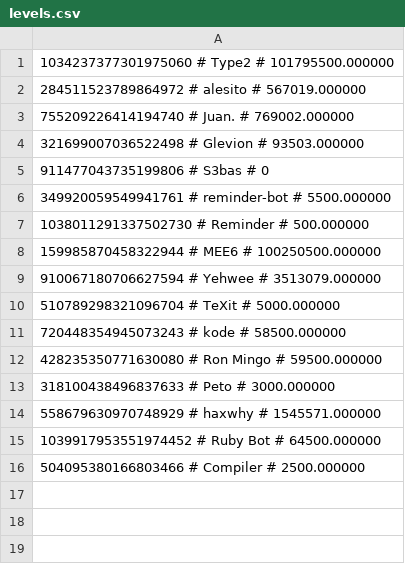
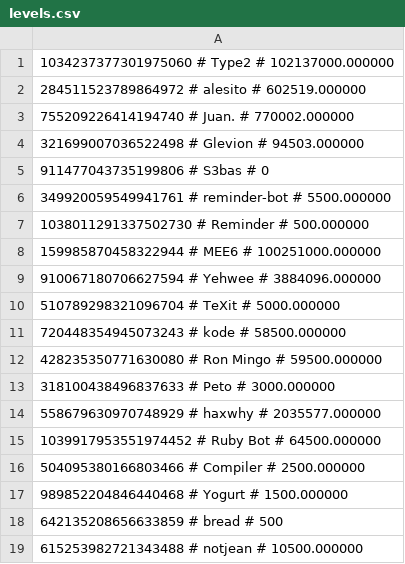
Before and after one commit to treel0ver/Type, a CSV file: database/levels.csv, drawn as a sheet.

```diff
--- a/database/levels.csv
+++ b/database/levels.csv
@@ -1,5 +1,5 @@
-1034237377301975060 # Type2 # 101795500.000000
-284511523789864972 # alesito # 567019.000000
-755209226414194740 # Juan. # 769002.000000
-321699007036522498 # Glevion # 93503.000000
+1034237377301975060 # Type2 # 102137000.000000
+284511523789864972 # alesito # 602519.000000
+755209226414194740 # Juan. # 770002.000000
+321699007036522498 # Glevion # 94503.000000
 911477043735199806 # S3bas # 0
@@ -7,4 +7,4 @@
 1038011291337502730 # Reminder # 500.000000
-159985870458322944 # MEE6 # 100250500.000000
-910067180706627594 # Yehwee # 3513079.000000
+159985870458322944 # MEE6 # 100251000.000000
+910067180706627594 # Yehwee # 3884096.000000
 510789298321096704 # TeXit # 5000.000000
@@ -13,4 +13,7 @@
 318100438496837633 # Peto # 3000.000000
-558679630970748929 # haxwhy # 1545571.000000
+558679630970748929 # haxwhy # 2035577.000000
 1039917953551974452 # Ruby Bot # 64500.000000
 504095380166803466 # Compiler # 2500.000000
+989852204846440468 # Yogurt # 1500.000000
+642135208656633859 # bread # 500
+615253982721343488 # notjean # 10500.000000
```
Also changed, not shown: database/saved_results.csv, 7 other files.
